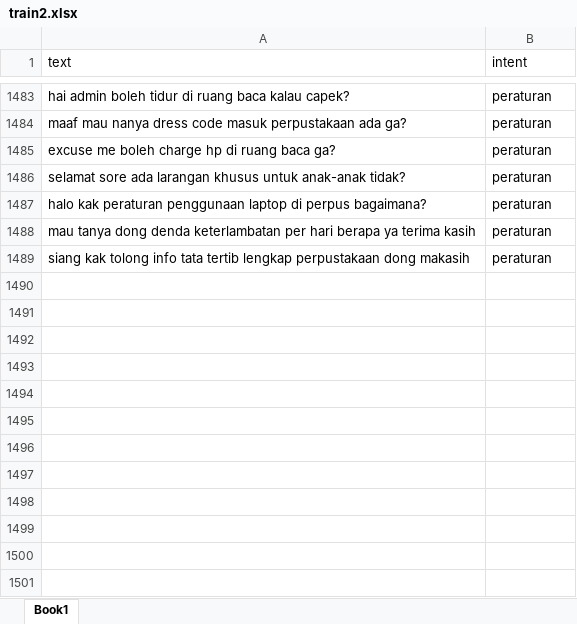
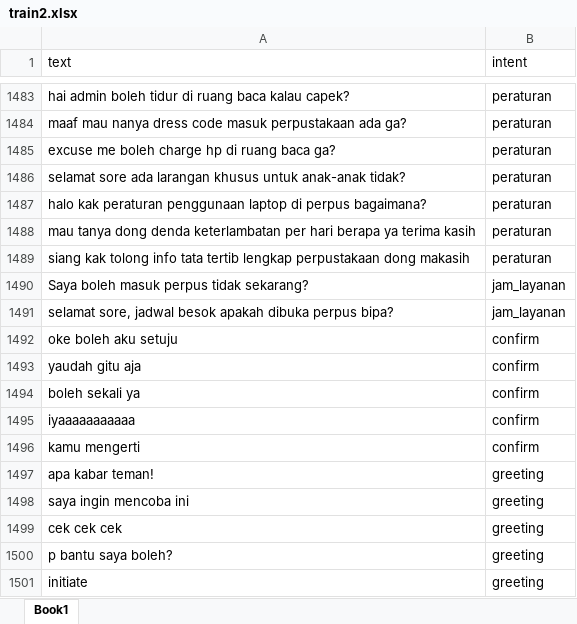
Before and after one commit to ZEROTSUDIO/ChatbotPerpusBipa, an Excel workbook: train2.xlsx, sheet Book1, drawn as a sheet; only a part is shown, gaps mark what is left out; values as stored, in another font and other column widths than the file's, no borders; the diff names each change by its address in the sheet, - before the commit and + after, or states it on an @@ line.

Commit message:
new traind dataset

```diff
--- a/train2.xlsx (sheet Book1)
+++ b/train2.xlsx (sheet Book1)
+row 1490: Saya boleh masuk perpus tidak sekarang? | jam_layanan
+row 1491: selamat sore, jadwal besok apakah dibuka perpus bipa? | jam_layanan
+row 1492: oke boleh aku setuju | confirm
+row 1493: yaudah gitu aja | confirm
+row 1494: boleh sekali ya | confirm
+row 1495: iyaaaaaaaaaaa | confirm
+row 1496: kamu mengerti | confirm
+row 1497: apa kabar teman! | greeting
+row 1498: saya ingin mencoba ini | greeting
+row 1499: cek cek cek | greeting
+row 1500: p bantu saya boleh? | greeting
+row 1501: initiate | greeting
```
Also changed, not shown: 1 other file.
